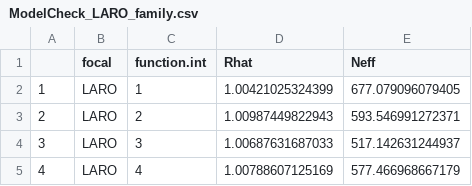
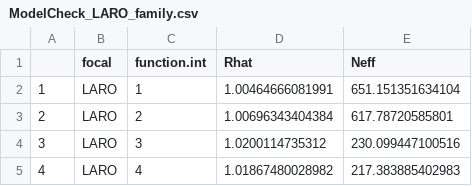
Before and after one commit to Buchel9844/Density-dependentFunctions, a CSV file: results/ModelCheck_LARO_family.csv, drawn as a sheet.

```diff
--- a/results/ModelCheck_LARO_family.csv
+++ b/results/ModelCheck_LARO_family.csv
@@ -1,5 +1,5 @@
 "","focal","function.int","Rhat","Neff"
-"1","LARO",1,1.00421025324399,677.079096079405
-"2","LARO",2,1.00987449822943,593.546991272371
-"3","LARO",3,1.00687631687033,517.142631244937
-"4","LARO",4,1.00788607125169,577.466968667179
+"1","LARO",1,1.00464666081991,651.151351634104
+"2","LARO",2,1.00696343404384,617.78720585801
+"3","LARO",3,1.0200114735312,230.099447100516
+"4","LARO",4,1.01867480028982,217.383885402983
```
Also changed, not shown: results/LARO_Se_loo_model.csv, results/summary.proj.csv.
